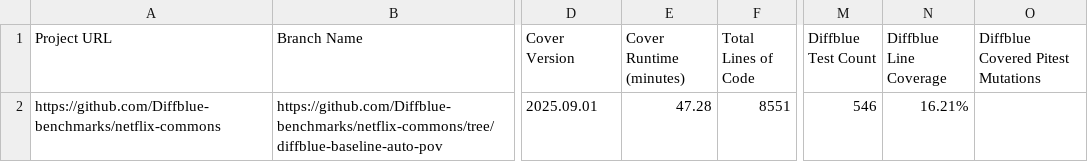
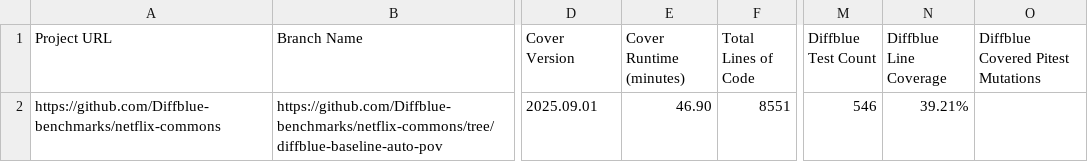
Before and after one commit to Diffblue-benchmarks/netflix-commons, a CSV file: diffblue-pov-results.csv, drawn as a sheet; only a part is shown, gaps mark what is left out; the diff names each change by its address in the sheet, - before the commit and + after, or states it on an @@ line.

Commit message:
PoV Tests from Diffblue Cover 2025.09.01

```diff
--- a/diffblue-pov-results.csv
+++ b/diffblue-pov-results.csv
-E2 (Cover Runtime (minutes)): 47.28
+E2 (Cover Runtime (minutes)): 46.90
-N2 (Diffblue Line Coverage): 16.21%
+N2 (Diffblue Line Coverage): 39.21%
```
Also changed, not shown: 22 other files.
